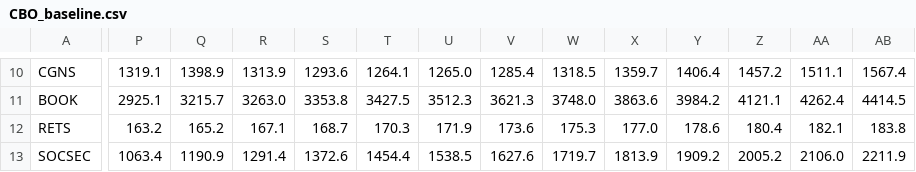
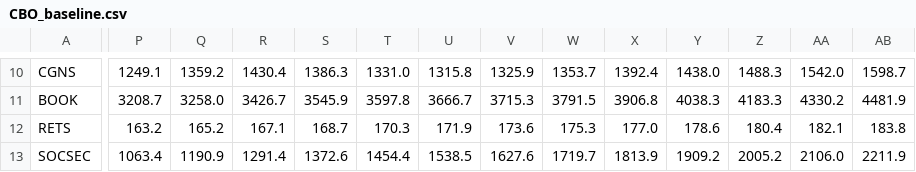
Before and after one commit to PSLmodels/taxdata, a CSV file: puf_stage1/CBO_baseline.csv, drawn as a sheet; only a part is shown, gaps mark what is left out; the diff covers the shown part only; the diff names each change by its address in the sheet, - before the commit and + after, or states it on an @@ line.

Commit message:
update baseline files

```diff
--- a/puf_stage1/CBO_baseline.csv
+++ b/puf_stage1/CBO_baseline.csv
-P10: 1319.1
+P10: 1249.1
-Q10: 1398.9
+Q10: 1359.2
-R10: 1313.9
+R10: 1430.4
-S10: 1293.6
+S10: 1386.3
-T10: 1264.1
+T10: 1331.0
-U10: 1265.0
+U10: 1315.8
-V10: 1285.4
+V10: 1325.9
-W10: 1318.5
+W10: 1353.7
-X10: 1359.7
+X10: 1392.4
-Y10: 1406.4
+Y10: 1438.0
-Z10: 1457.2
+Z10: 1488.3
-AA10: 1511.1
+AA10: 1542.0
-AB10: 1567.4
+AB10: 1598.7
-P11: 2925.1
+P11: 3208.7
-Q11: 3215.7
+Q11: 3258.0
-R11: 3263.0
+R11: 3426.7
-S11: 3353.8
+S11: 3545.9
-T11: 3427.5
+T11: 3597.8
-U11: 3512.3
+U11: 3666.7
-V11: 3621.3
+V11: 3715.3
-W11: 3748.0
+W11: 3791.5
-X11: 3863.6
+X11: 3906.8
-Y11: 3984.2
+Y11: 4038.3
-Z11: 4121.1
+Z11: 4183.3
-AA11: 4262.4
+AA11: 4330.2
-AB11: 4414.5
+AB11: 4481.9
```
Also changed, not shown: 146 edited cells elsewhere in this file, cps_stage1/stage_2_targets.csv, puf_stage1/Stage_II_targets.csv, 5 other files.
